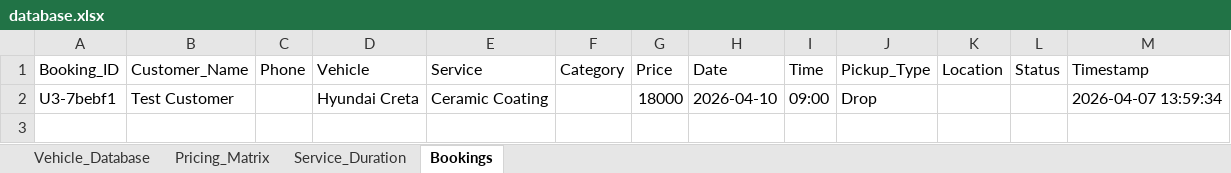
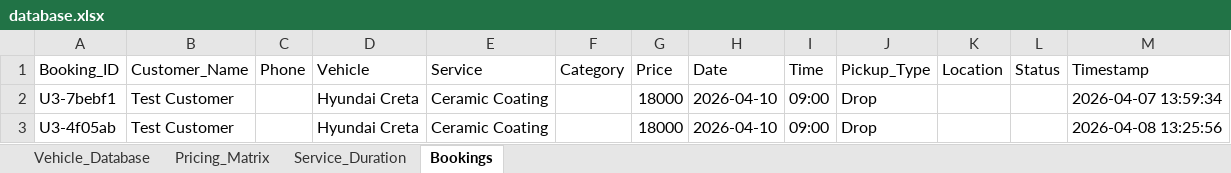
Before and after one commit to ceepiyaz-hub/karspa-booking-backend, an Excel workbook: database.xlsx, sheet Bookings, drawn as a sheet; values as stored, in another font and other column widths than the file's, no borders; the diff names each change by its address in the sheet, - before the commit and + after, or states it on an @@ line.

Commit message:
Add files via upload

```diff
--- a/database.xlsx (sheet Bookings)
+++ b/database.xlsx (sheet Bookings)
+row 3: U3-4f05ab | Test Customer |  | Hyundai Creta | Ceramic Coating |  | 18000 | 2026-04-10 | 09:00 | Drop |  |  | 2026-04-08 13:25:56
```
Also changed, not shown: sheet Pricing_Matrix.
